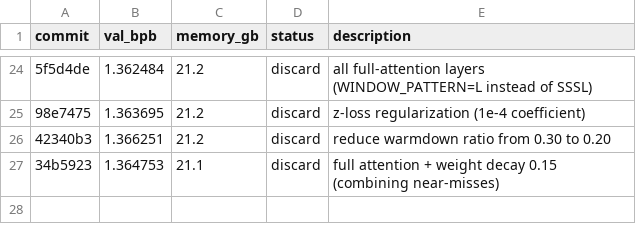
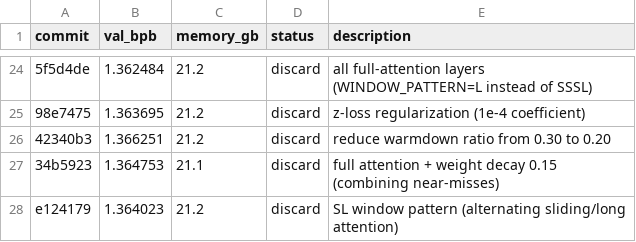
Before and after one commit to reowens/autoresearch-mlx, a TSV file: results.tsv, drawn as a sheet; only a part is shown, gaps mark what is left out; the diff names each change by its address in the sheet, - before the commit and + after, or states it on an @@ line.

Commit message:
discard: SL window pattern (1.3640 vs 1.3608 best)

```diff
--- a/results.tsv
+++ b/results.tsv
+row 28: e124179 | 1.364023 | 21.2 | discard | SL window pattern (alternating sliding/long attention)
```
Also changed, not shown: 1 other file.
